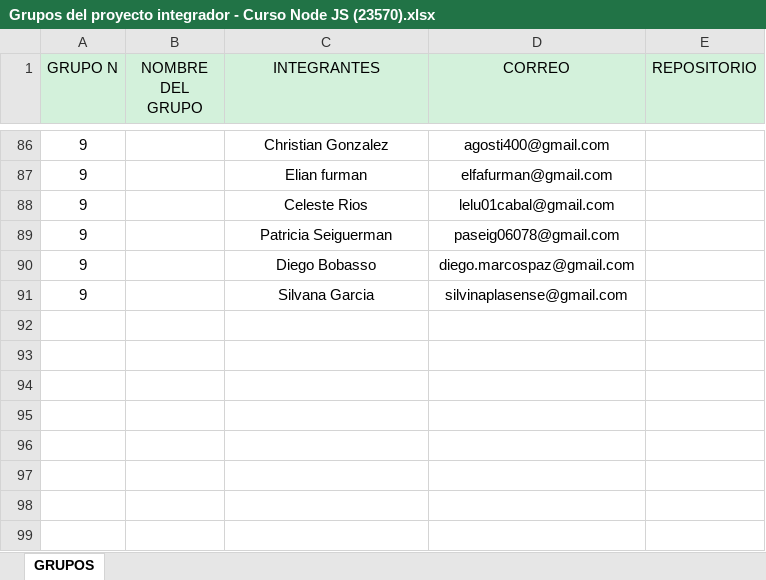
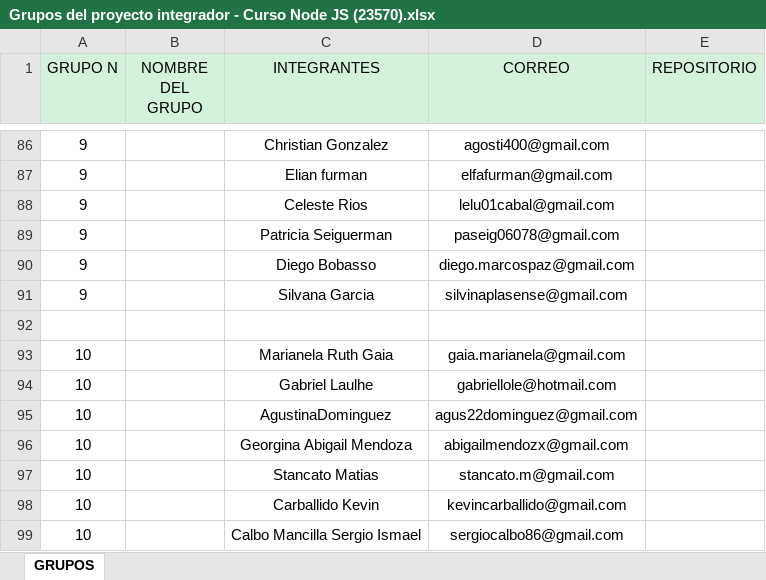
Before and after one commit to DevJumpProf/comision23570, an Excel workbook: Grupos del proyecto integrador - Curso Node JS (23570).xlsx, sheet GRUPOS, drawn as a sheet; only a part is shown, gaps mark what is left out; values as stored, in another font and other column widths than the file's, no borders; the diff names each change by its address in the sheet, - before the commit and + after, or states it on an @@ line.

Commit message:
grupos

```diff
--- a/Grupos del proyecto integrador - Curso Node JS (23570).xlsx (sheet GRUPOS)
+++ b/Grupos del proyecto integrador - Curso Node JS (23570).xlsx (sheet GRUPOS)
+row 92: (empty)
+row 93: 10 |  | Marianela Ruth Gaia | gaia.marianela@gmail.com
+row 94: 10 |  | Gabriel Laulhe | gabriellole@hotmail.com
+row 95: 10 |  | AgustinaDominguez | agus22dominguez@gmail.com
+row 96: 10 |  | Georgina Abigail Mendoza | abigailmendozx@gmail.com
+row 97: 10 |  | Stancato Matias | stancato.m@gmail.com
+row 98: 10 |  | Carballido Kevin | kevincarballido@gmail.com
+row 99: 10 |  | Calbo Mancilla Sergio Ismael | sergiocalbo86@gmail.com
```
